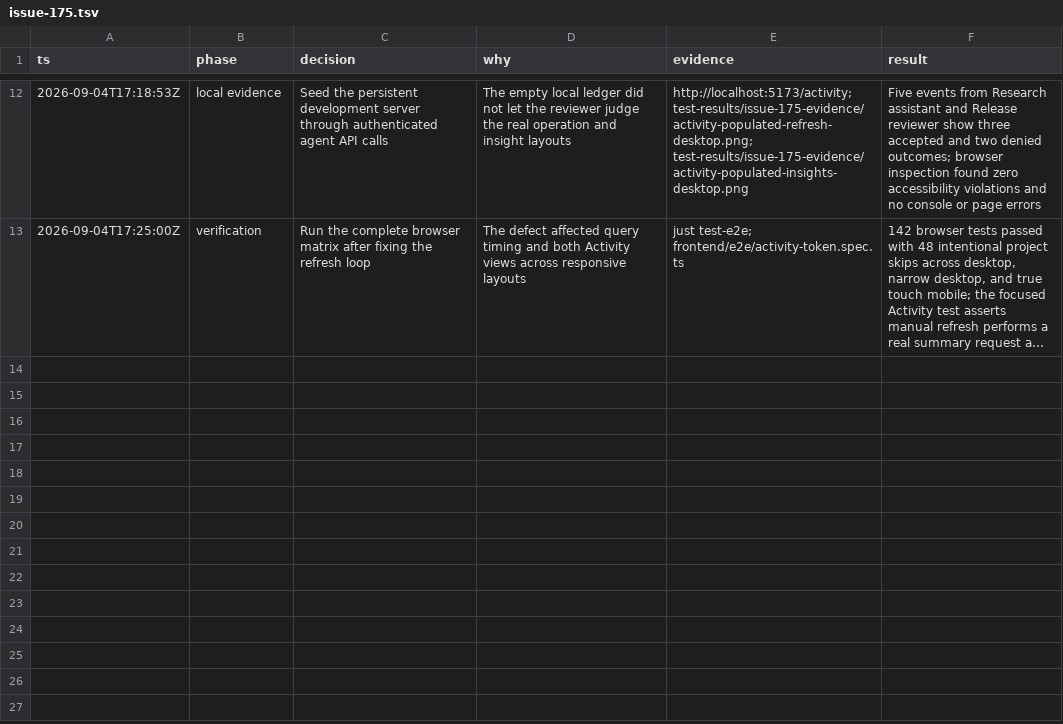
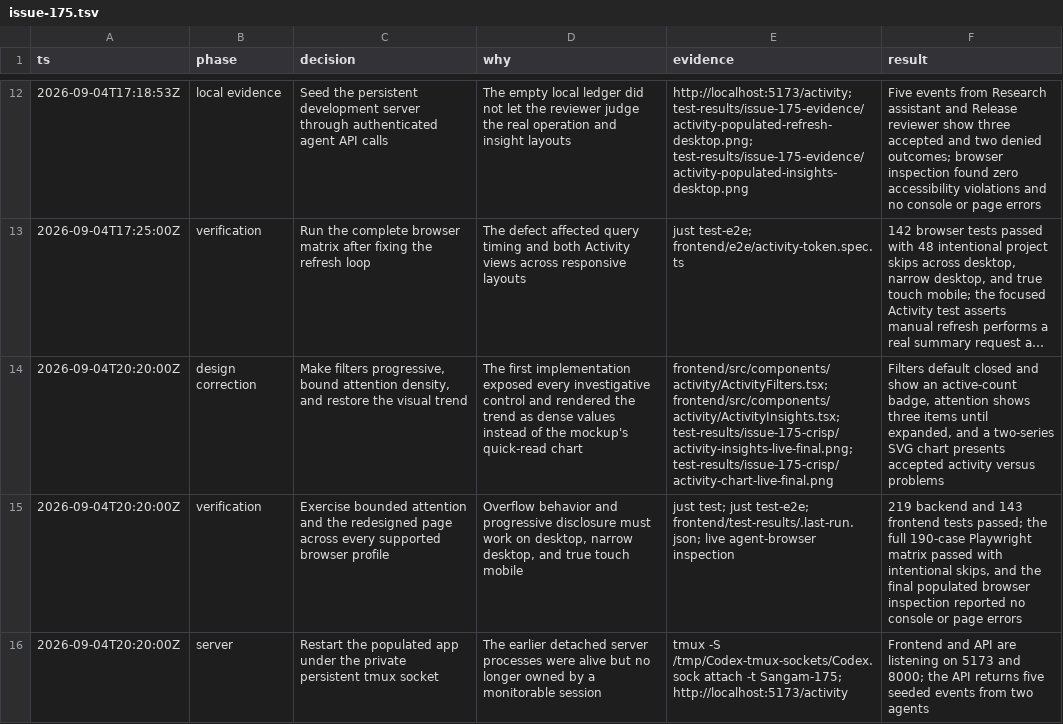
Before and after one commit to jayshah5696/sangam, a TSV file: .audit/issue-175.tsv, drawn as a sheet; only a part is shown, gaps mark what is left out; long unchanged cells end in …; the diff names each change by its address in the sheet, - before the commit and + after, or states it on an @@ line.

Commit message:
refine(activity): make insights easier to scan

```diff
--- a/.audit/issue-175.tsv
+++ b/.audit/issue-175.tsv
+row 14: 2026-09-04T20:20:00Z | design correction | Make filters progressive, bound attention density, and restore the visual trend | The first implementation exposed every investigative control and rendered the trend as dense values instead of the mockup's quick-read chart | frontend/src/components/activity/ActivityFilters.tsx; frontend/src/components/activity/ActivityInsights.tsx; test-results/issue-175-crisp/activity-insights-live-final.png; test-results/issue-175-crisp/activity-chart-live-final.png | Filters default closed and show an active-count badge, attention shows three items until expanded, and a two-series SVG chart presents accepted activity versus problems
+row 15: 2026-09-04T20:20:00Z | verification | Exercise bounded attention and the redesigned page across every supported browser profile | Overflow behavior and progressive disclosure must work on desktop, narrow desktop, and true touch mobile | just test; just test-e2e; frontend/test-results/.last-run.json; live agent-browser inspection | 219 backend and 143 frontend tests passed; the full 190-case Playwright matrix passed with intentional skips, and the final populated browser inspection reported no console or page errors
+row 16: 2026-09-04T20:20:00Z | server | Restart the populated app under the private persistent tmux socket | The earlier detached server processes were alive but no longer owned by a monitorable session | tmux -S /tmp/Codex-tmux-sockets/Codex.sock attach -t Sangam-175; http://localhost:5173/activity | Frontend and API are listening on 5173 and 8000; the API returns five seeded events from two agents
```
Also changed, not shown: 4 other files.
